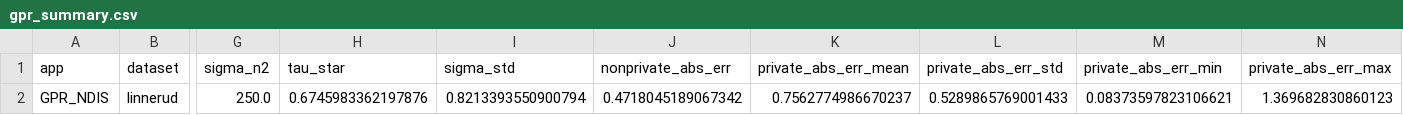
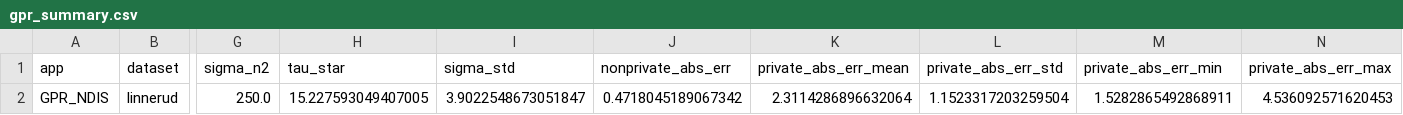
Before and after one commit to stoneboat/rp-benchmark, a CSV file: reports/ndis_gaussian/gpr_summary.csv, drawn as a sheet; only a part is shown, gaps mark what is left out; the diff names each change by its address in the sheet, - before the commit and + after, or states it on an @@ line.

```diff
--- a/reports/ndis_gaussian/gpr_summary.csv
+++ b/reports/ndis_gaussian/gpr_summary.csv
-H2 (tau_star): 0.6745983362197876
+H2 (tau_star): 15.227593049407005
-I2 (sigma_std): 0.8213393550900794
+I2 (sigma_std): 3.9022548673051847
-K2 (private_abs_err_mean): 0.7562774986670237
+K2 (private_abs_err_mean): 2.3114286896632064
-L2 (private_abs_err_std): 0.5289865769001433
+L2 (private_abs_err_std): 1.1523317203259504
-M2 (private_abs_err_min): 0.08373597823106621
+M2 (private_abs_err_min): 1.5282865492868911
-N2 (private_abs_err_max): 1.369682830860123
+N2 (private_abs_err_max): 4.536092571620453
```
Also changed, not shown: reports/ndis_gaussian/blr_summary.csv, 13 other files.
